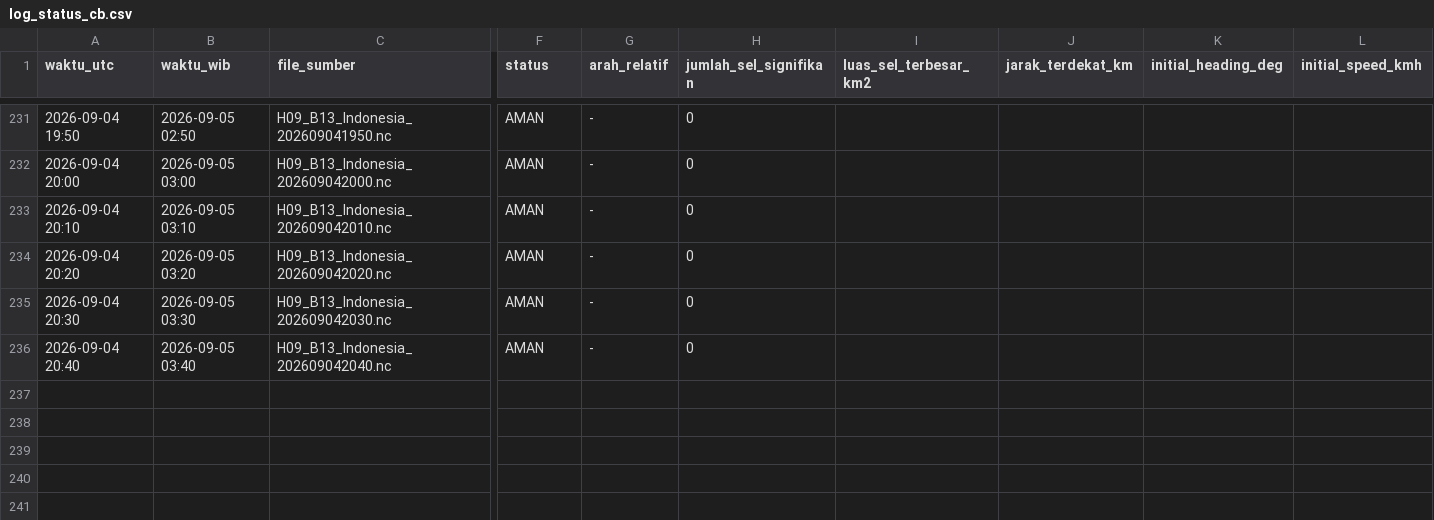
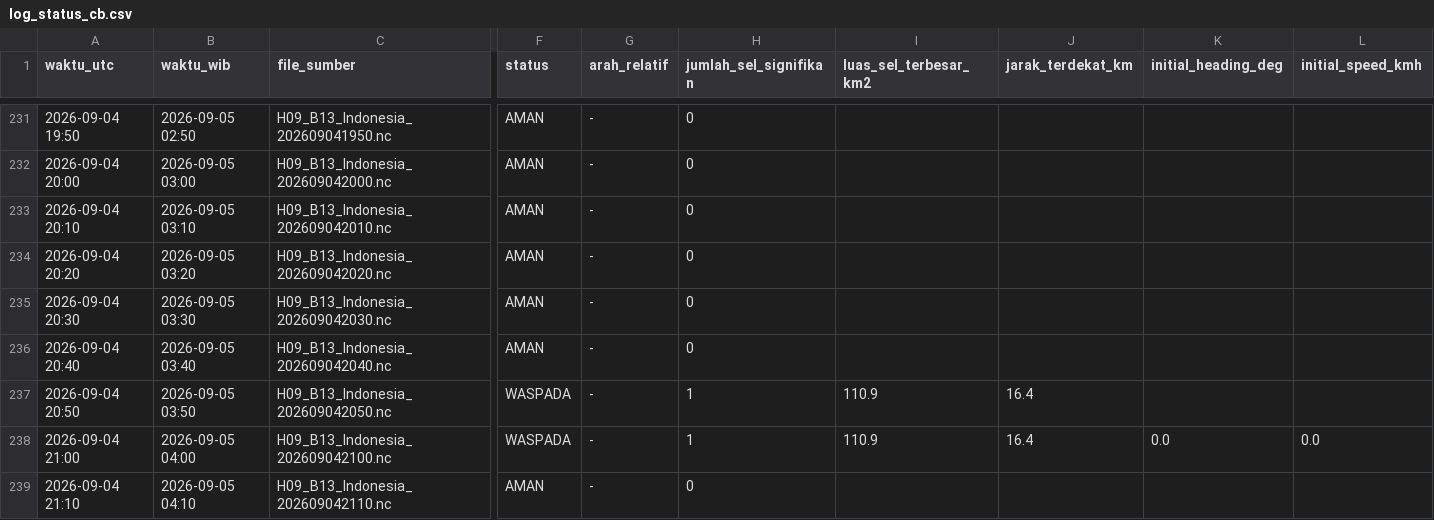
Before and after one commit to septiadiyudhi-cmd/ews-ketapang, a CSV file: Satelit/log_status_cb.csv, drawn as a sheet; only a part is shown, gaps mark what is left out; rows hold the shown columns only; the diff names each change by its address in the sheet, - before the commit and + after, or states it on an @@ line.

Commit message:
Auto-update data EWS

```diff
--- a/Satelit/log_status_cb.csv
+++ b/Satelit/log_status_cb.csv
+row 237: 2026-09-04 20:50 | 2026-09-05 03:50 | H09_B13_Indonesia_202609042050.nc | WASPADA | - | 1 | 110.9 | 16.4
+row 238: 2026-09-04 21:00 | 2026-09-05 04:00 | H09_B13_Indonesia_202609042100.nc | WASPADA | - | 1 | 110.9 | 16.4 | 0.0 | 0.0
+row 239: 2026-09-04 21:10 | 2026-09-05 04:10 | H09_B13_Indonesia_202609042110.nc | AMAN | - | 0
```
Also changed, not shown: 35 other files.
